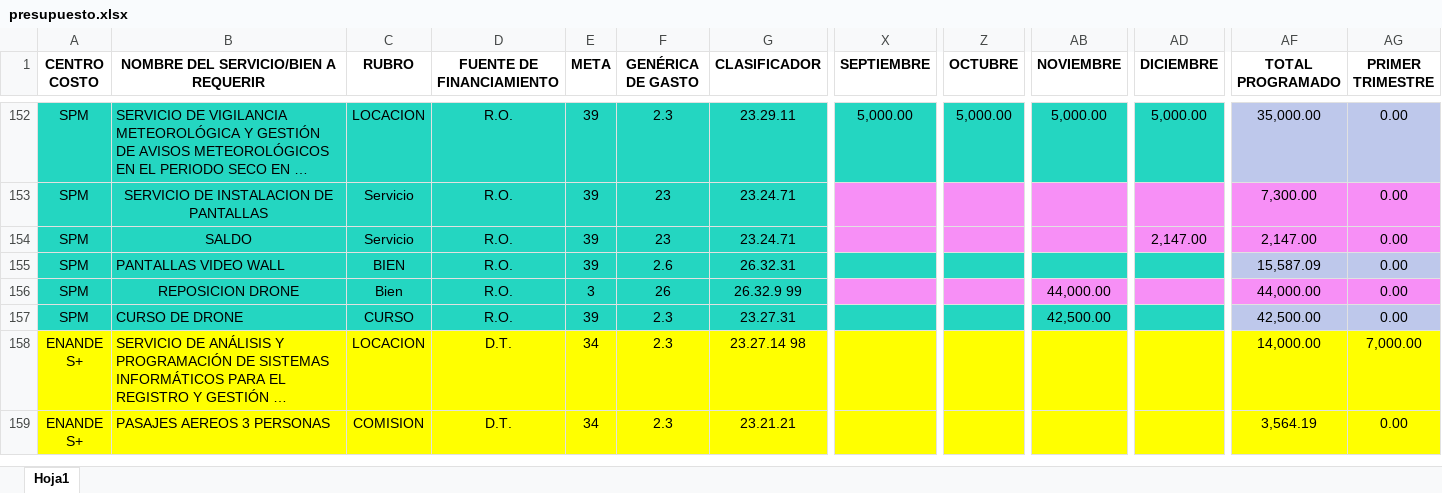
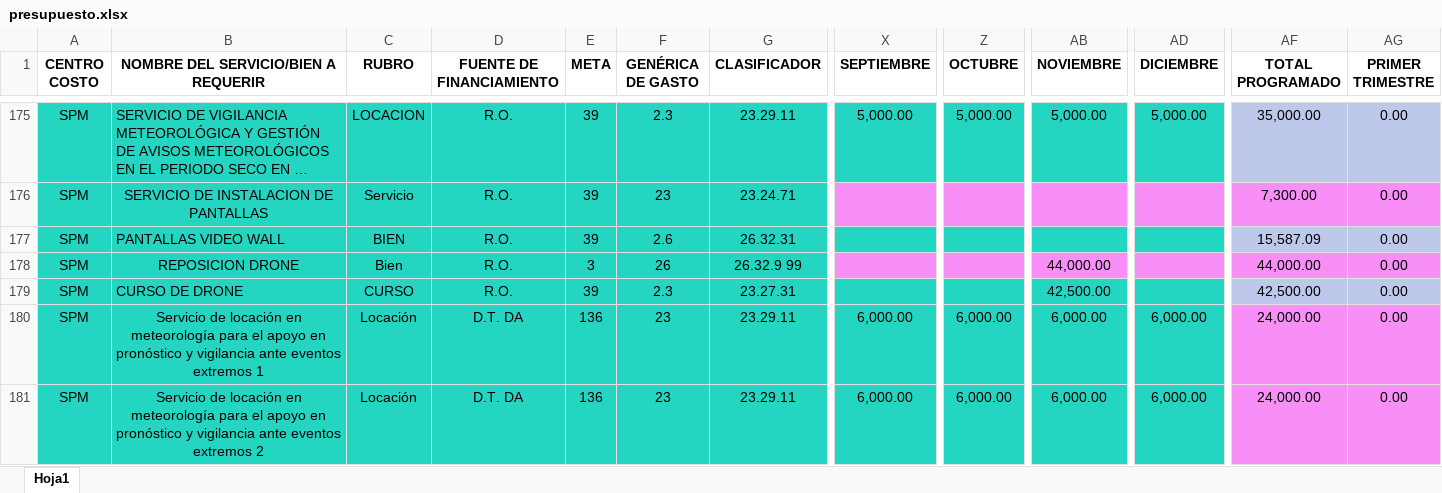
Before and after one commit to CalebNO/DMA-Dashboard, an Excel workbook: data/presupuesto.xlsx, sheet Hoja1, drawn as a sheet; only a part is shown, gaps mark what is left out; the shorter side is filled out with more unchanged rows; long unchanged cells end in …; values as stored, in another font and other column widths than the file's, no borders; table styles not drawn; removed rows and columns are numbered as before the commit, all else as after; rows hold the shown columns only; the diff covers the shown part only; the diff names each change by its address in the sheet, - before the commit and + after, or states it on an @@ line.

```diff
--- a/data/presupuesto.xlsx (sheet Hoja1)
+++ b/data/presupuesto.xlsx (sheet Hoja1)
-row 154: SPM | SALDO | Servicio | R.O. | 39 | 23 | 23.24.71 |  |  |  | 2,147.00 | 2,147.00 | 0.00
+row 180: SPM | Servicio de locación en meteorología para el apoyo en pronóstico y vigilancia ante eventos extremos 1 | Locación | D.T. DA | 136 | 23 | 23.29.11 | 6,000.00 | 6,000.00 | 6,000.00 | 6,000.00 | 24,000.00 | 0.00
+row 181: SPM | Servicio de locación en meteorología para el apoyo en pronóstico y vigilancia ante eventos extremos 2 | Locación | D.T. DA | 136 | 23 | 23.29.11 | 6,000.00 | 6,000.00 | 6,000.00 | 6,000.00 | 24,000.00 | 0.00
```
Also changed, not shown: 34 added rows, 5 removed rows, 131 edited cells and cell formats elsewhere in this sheet.
